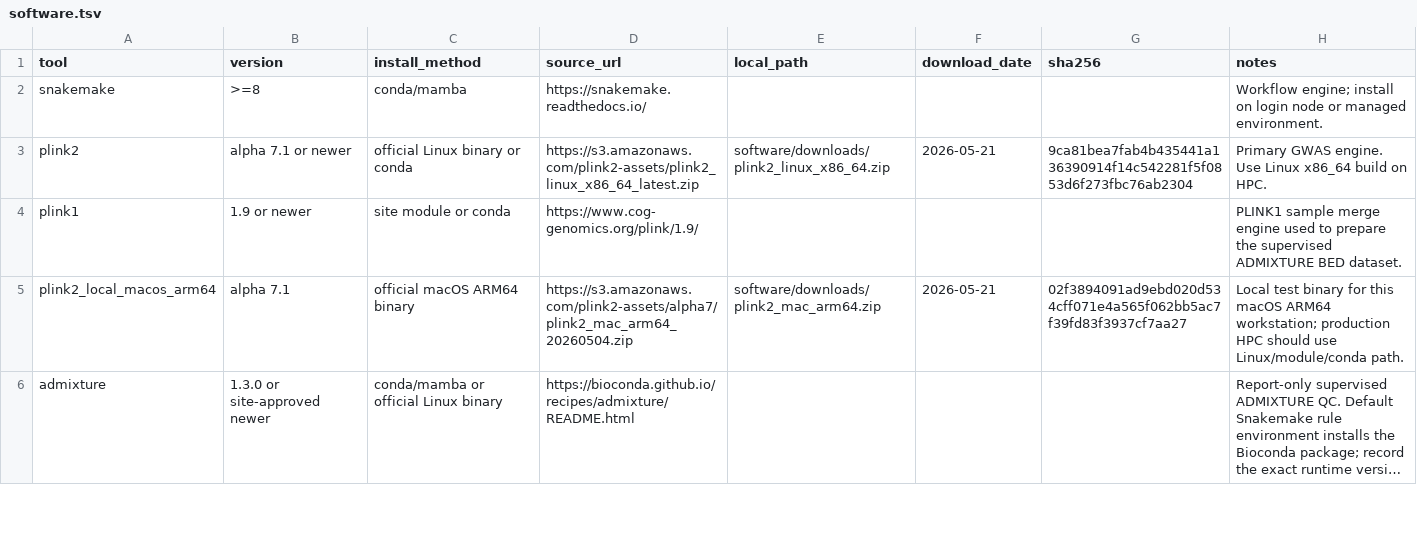
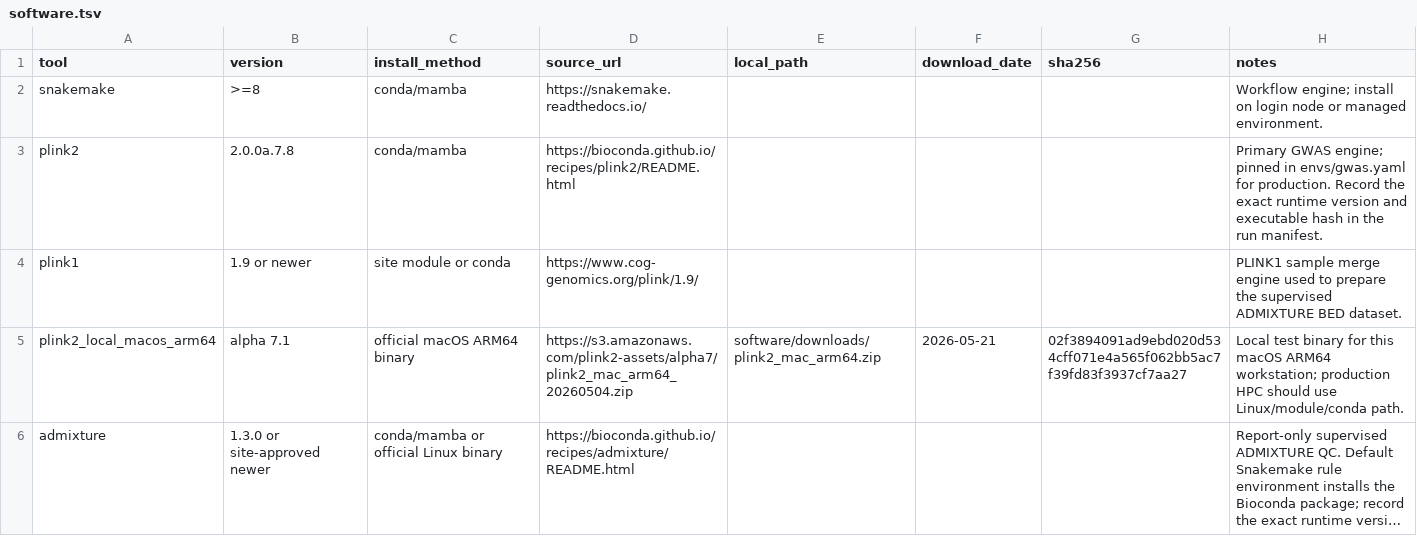
Before and after one commit to james-edward-hart/GWAS-PTSD-SUD, a TSV file: resources/manifests/software.tsv, drawn as a sheet; only a part is shown; long unchanged cells end in ….

Commit message:
Pin PLINK2 alpha 7.8 in the Conda environment

```diff
--- a/resources/manifests/software.tsv
+++ b/resources/manifests/software.tsv
@@ -2,3 +2,3 @@ tool	version	install_method	source_url	local_path	download_date	sha256	notes
 snakemake	>=8	conda/mamba	https://snakemake.readthedocs.io/				Workflow engine; install on login node or managed environment.
-plink2	alpha 7.1 or newer	official Linux binary or conda	https://s3.amazonaws.com/plink2-assets/plink2_linux_x86_64_latest.zip	software/downloads/plink2_linux_x86_64.zip	2026-05-21	9ca81bea7fab4b435441a136390914f14c542281f5f0853d6f273fbc76ab2304	Primary GWAS engine. Use Linux x86_64 build on HPC.
+plink2	2.0.0a.7.8	conda/mamba	https://bioconda.github.io/recipes/plink2/README.html				Primary GWAS engine; pinned in envs/gwas.yaml for production. Record the exact runtime version and executable hash in the run manifest.
 plink1	1.9 or newer	site module or conda	https://www.cog-genomics.org/plink/1.9/				PLINK1 sample merge engine used to prepare the supervised ADMIXTURE BED dataset.
```
Also changed, not shown: 5 other files.
